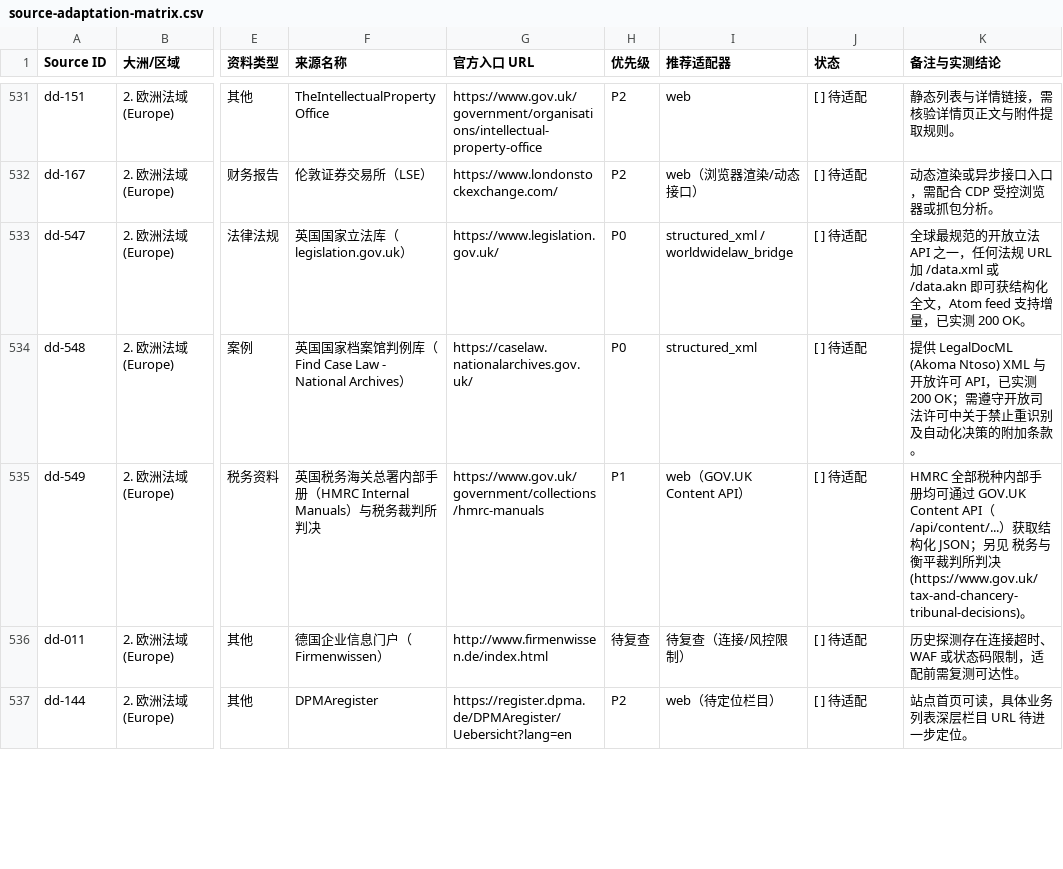
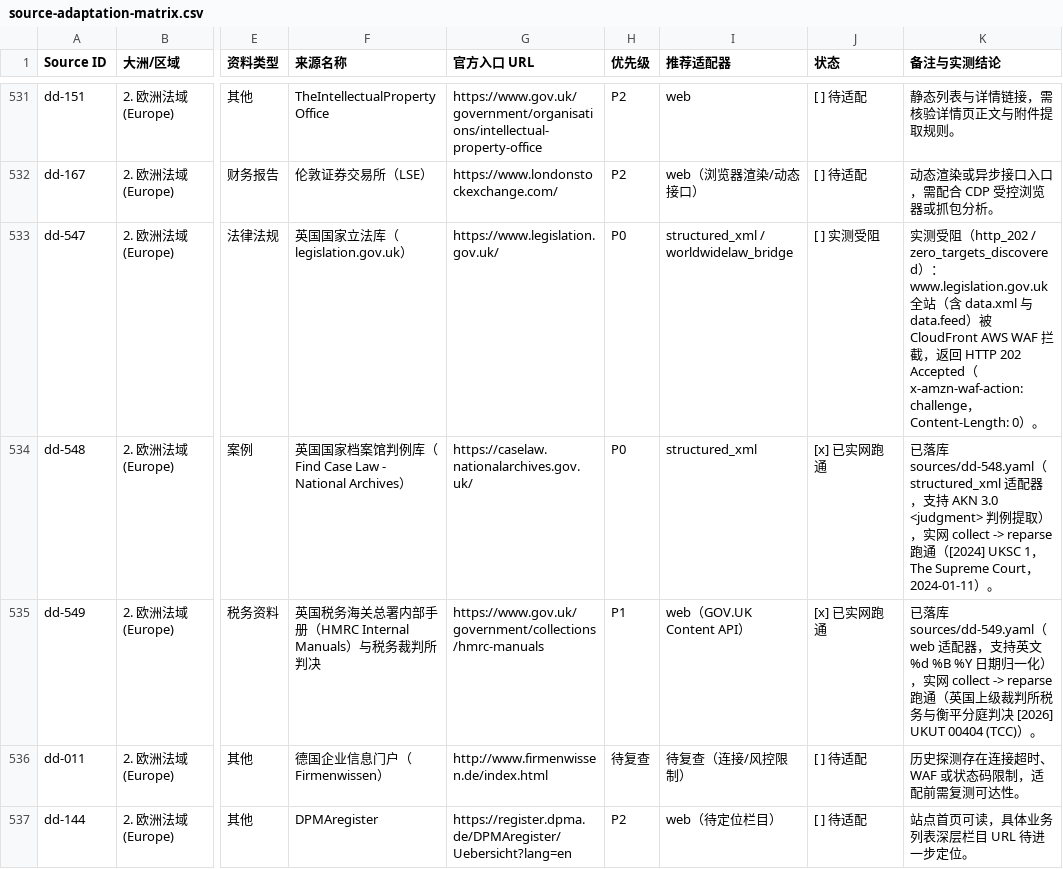
Before and after one commit to nanzhi84/WorldLawHarvester, a CSV file: docs/runbooks/source-adaptation-matrix.csv, drawn as a sheet; only a part is shown, gaps mark what is left out; the diff covers the shown part only; the diff names each change by its address in the sheet, - before the commit and + after, or states it on an @@ line.

Commit message:
feat(sources,adapters): adapt 21 Wave 2 sources and expand structured_xml/web pagination (#2)
Refs #2

```diff
--- a/docs/runbooks/source-adaptation-matrix.csv
+++ b/docs/runbooks/source-adaptation-matrix.csv
-J533 (状态): [ ] 待适配
+J533 (状态): [ ] 实测受阻
-K533 (备注与实测结论): 全球最规范的开放立法 API 之一，任何法规 URL 加 /data.xml 或 /data.akn 即可获结构化全文，Atom feed 支持增量，已实测 200 OK。
+K533 (备注与实测结论): 实测受阻（http_202 / zero_targets_discovered）：www.legislation.gov.uk 全站（含 data.xml 与 data.feed）被 CloudFront AWS WAF 拦截，返回 HTTP 202 Accepted（x-amzn-waf-action: challenge，Content-Length: 0）。
-J534:J535 (状态): [ ] 待适配
+J534:J535 (状态): [x] 已实网跑通
-K534 (备注与实测结论): 提供 LegalDocML (Akoma Ntoso) XML 与开放许可 API，已实测 200 OK；需遵守开放司法许可中关于禁止重识别及自动化决策的附加条款。
+K534 (备注与实测结论): 已落库 sources/dd-548.yaml（structured_xml 适配器，支持 AKN 3.0 <judgment> 判例提取），实网 collect -> reparse 跑通（[2024] UKSC 1，The Supreme Court，2024-01-11）。
-K535 (备注与实测结论): HMRC 全部税种内部手册均可通过 GOV.UK Content API（/api/content/...）获取结构化 JSON；另见 税务与衡平裁判所判决 (https://www.gov.uk/tax-and-chancery-tribunal-decisions)。
+K535 (备注与实测结论): 已落库 sources/dd-549.yaml（web 适配器，支持英文 %d %B %Y 日期归一化），实网 collect -> reparse 跑通（英国上级裁判所税务与衡平分庭判决 [2026] UKUT 00404 (TCC)）。
```
Also changed, not shown: 73 edited cells elsewhere in this file, 32 other files.
